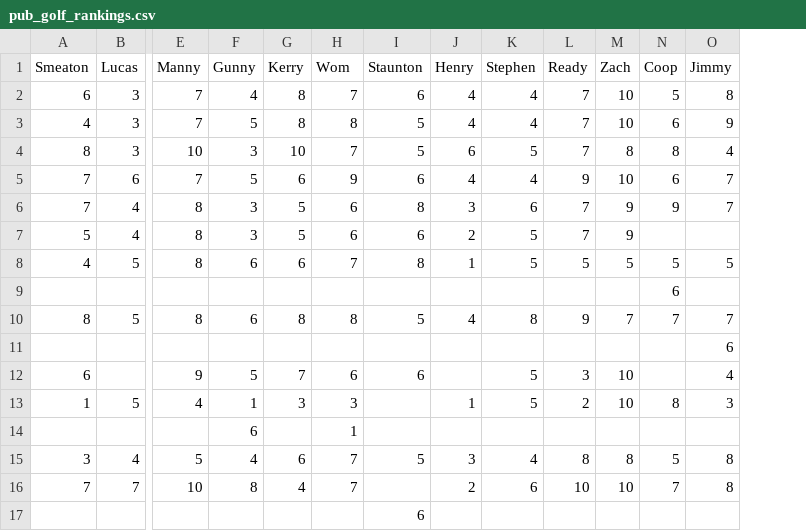
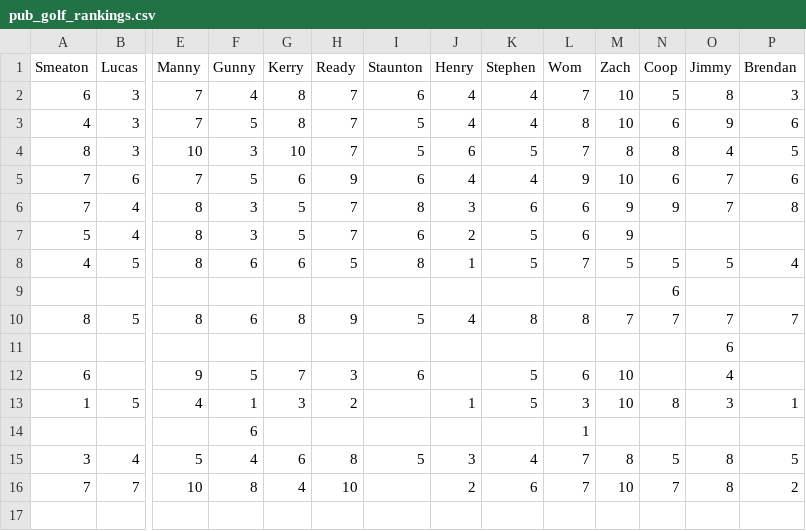
Before and after one commit to Wo-m/pub_golf_teams, a CSV file: pub_golf_rankings.csv, drawn as a sheet; only a part is shown, gaps mark what is left out; removed rows and columns are numbered as before the commit, all else as after; rows hold the shown columns only; the diff names each change by its address in the sheet, - before the commit and + after, or states it on an @@ line.

```diff
--- a/pub_golf_rankings.csv
+++ b/pub_golf_rankings.csv
+column P (Brendan), rows 2-13: 3 | 6 | 5 | 6 | 8 |  | 4 |  | 7 |  |  | 1; rows 15-16: 5 | 2
-H1: Wom
+H1: Ready
-L1: Ready
+L1: Wom
-H3 (Ready): 8
+H3 (Ready): 7
-L3 (Wom): 7
+L3 (Wom): 8
-H6:H7 (Ready): 6
+H6:H7 (Ready): 7
-L6:L7 (Wom): 7
+L6:L7 (Wom): 6
-H8 (Ready): 7
+H8 (Ready): 5
-L8 (Wom): 5
+L8 (Wom): 7
-H10 (Ready): 8
+H10 (Ready): 9
-L10 (Wom): 9
+L10 (Wom): 8
-H12 (Ready): 6
+H12 (Ready): 3
-L12 (Wom): 3
+L12 (Wom): 6
-H13 (Ready): 3
+H13 (Ready): 2
-L13 (Wom): 2
+L13 (Wom): 3
-row 14:  |  |  | 6 |  | 1
+row 14:  |  |  | 6 |  |  |  |  |  | 1
-H15 (Ready): 7
+H15 (Ready): 8
-L15 (Wom): 8
+L15 (Wom): 7
-H16 (Ready): 7
+H16 (Ready): 10
-L16 (Wom): 10
+L16 (Wom): 7
-row 17:  |  |  |  |  |  | 6
```
Also changed, not shown: 1 other file.
